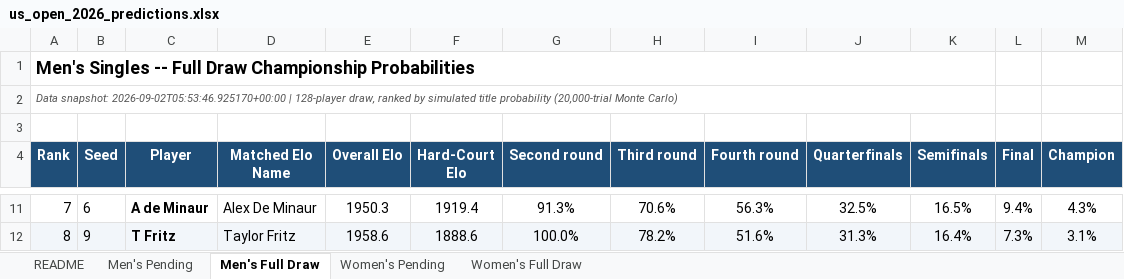
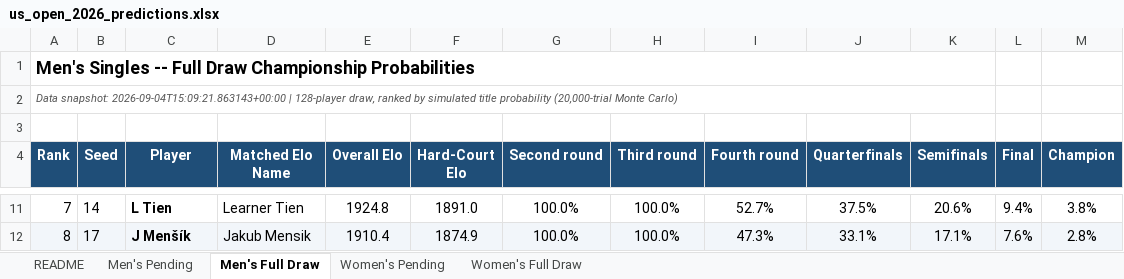
Before and after one commit to chamoweee/claude-code, an Excel workbook: projects/us-open-predictor/predictions/us_open_2026_predictions.xlsx, sheet Men's Full Draw, drawn as a sheet; only a part is shown, gaps mark what is left out; values as stored, in another font and other column widths than the file's, no borders; the diff covers the shown part only; the diff names each change by its address in the sheet, - before the commit and + after, or states it on an @@ line.

```diff
--- a/projects/us-open-predictor/predictions/us_open_2026_predictions.xlsx (sheet Men's Full Draw)
+++ b/projects/us-open-predictor/predictions/us_open_2026_predictions.xlsx (sheet Men's Full Draw)
-A2 (Rank): Data snapshot: 2026-09-02T05:53:46.925170+00:00 | 128-player…
+A2 (Rank): Data snapshot: 2026-09-04T15:09:21.863143+00:00 | 128-player…
-B11 (Seed): 6
+B11 (Seed): 14
-C11 (Player): A de Minaur
+C11 (Player): L Tien
-D11 (Matched Elo Name): Alex De Minaur
+D11 (Matched Elo Name): Learner Tien
-E11 (Overall Elo): 1950.3
+E11 (Overall Elo): 1924.8
-F11 (Hard-Court Elo): 1919.4
+F11 (Hard-Court Elo): 1891.0
-G11 (Second round): 91.3%
+G11 (Second round): 100.0%
-H11 (Third round): 70.6%
+H11 (Third round): 100.0%
-I11 (Fourth round): 56.3%
+I11 (Fourth round): 52.7%
-J11 (Quarterfinals): 32.5%
+J11 (Quarterfinals): 37.5%
-K11 (Semifinals): 16.5%
+K11 (Semifinals): 20.6%
-M11 (Champion): 4.3%
+M11 (Champion): 3.8%
-B12 (Seed): 9
+B12 (Seed): 17
-C12 (Player): T Fritz
+C12 (Player): J Menšík
-D12 (Matched Elo Name): Taylor Fritz
+D12 (Matched Elo Name): Jakub Mensik
-E12 (Overall Elo): 1958.6
+E12 (Overall Elo): 1910.4
-F12 (Hard-Court Elo): 1888.6
+F12 (Hard-Court Elo): 1874.9
-H12 (Third round): 78.2%
+H12 (Third round): 100.0%
-I12 (Fourth round): 51.6%
+I12 (Fourth round): 47.3%
-J12 (Quarterfinals): 31.3%
+J12 (Quarterfinals): 33.1%
-K12 (Semifinals): 16.4%
+K12 (Semifinals): 17.1%
-L12 (Final): 7.3%
+L12 (Final): 7.6%
-M12 (Champion): 3.1%
+M12 (Champion): 2.8%
```
Also changed, not shown: 999 edited cells and cell formats elsewhere in this sheet, sheet Women's Full Draw, sheet Men's Pending, sheet Women's Pending, sheet README, 6 other files.
